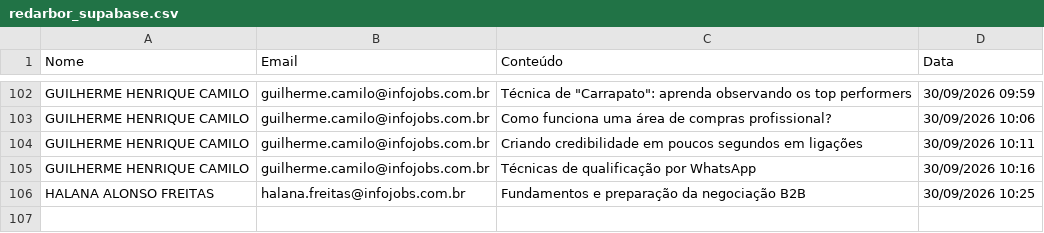
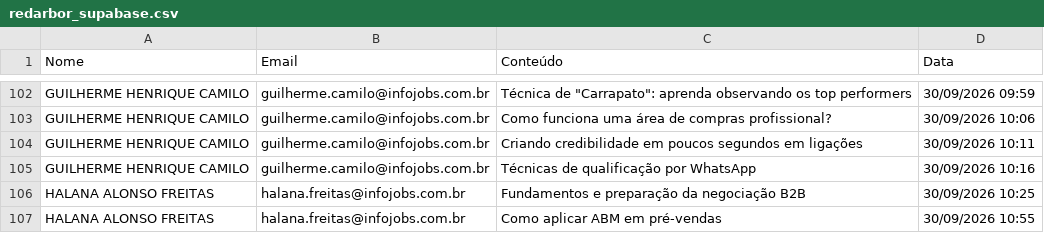
Before and after one commit to gabrielsbrasil/redarbor, a CSV file: data/redarbor_supabase.csv, drawn as a sheet; only a part is shown, gaps mark what is left out.

```diff
--- a/data/redarbor_supabase.csv
+++ b/data/redarbor_supabase.csv
@@ -106 +106,2 @@ GUILHERME HENRIQUE CAMILO,guilherme.camilo@infojobs.com.br,Técnicas de qualific
 HALANA ALONSO FREITAS,halana.freitas@infojobs.com.br,Fundamentos e preparação da negociação B2B,30/09/2026 10:25
+HALANA ALONSO FREITAS,halana.freitas@infojobs.com.br,Como aplicar ABM em pré-vendas,30/09/2026 10:55
```
